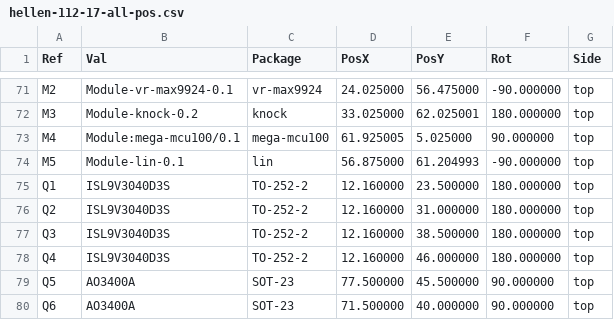
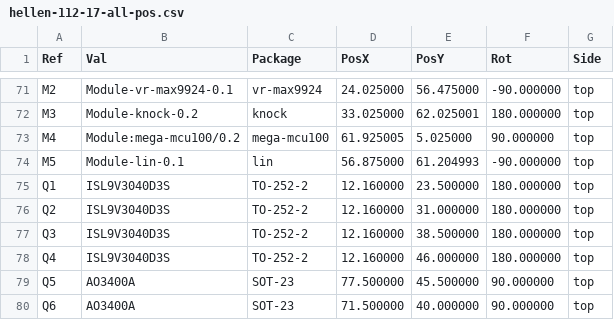
Before and after one commit to rusefi/hellen-112-17, a CSV file: gerber/hellen-112-17-all-pos.csv, drawn as a sheet; only a part is shown, gaps mark what is left out.

```diff
--- a/gerber/hellen-112-17-all-pos.csv
+++ b/gerber/hellen-112-17-all-pos.csv
@@ -72,3 +72,3 @@ Ref,Val,Package,PosX,PosY,Rot,Side
 "M3","Module-knock-0.2","knock",33.025000,62.025001,180.000000,top
-"M4","Module:mega-mcu100/0.1","mega-mcu100",61.925005,5.025000,90.000000,top
+"M4","Module:mega-mcu100/0.2","mega-mcu100",61.925005,5.025000,90.000000,top
 "M5","Module-lin-0.1","lin",56.875000,61.204993,-90.000000,top
```
Also changed, not shown: gerber/hellen-112-17.csv, 17 other files.
